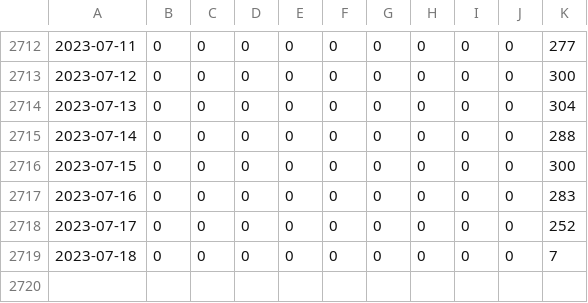
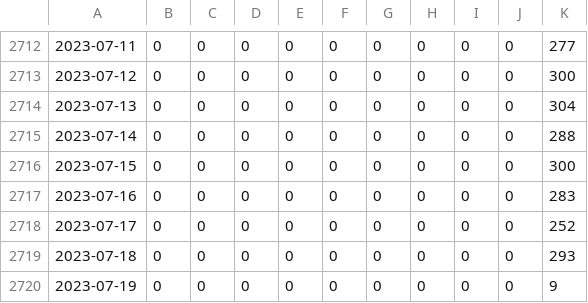
Before and after one commit to bochinchero/dcrpgdata, a CSV file: data/blockVersions.csv, drawn as a sheet; only a part is shown, gaps mark what is left out; the diff names each change by its address in the sheet, - before the commit and + after, or states it on an @@ line.

```diff
--- a/data/blockVersions.csv
+++ b/data/blockVersions.csv
-K2719: 7
+K2719: 293
+row 2720: 2023-07-19 | 0 | 0 | 0 | 0 | 0 | 0 | 0 | 0 | 0 | 9
```
Also changed, not shown: data/blockRewards.csv, data/rvUSD.csv, 3 other files.
